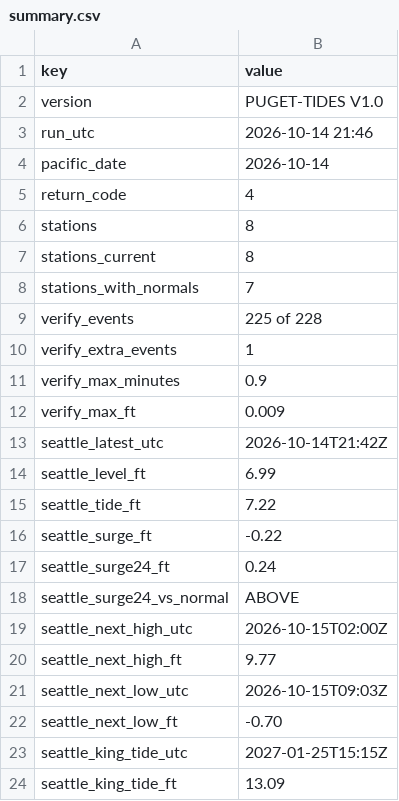
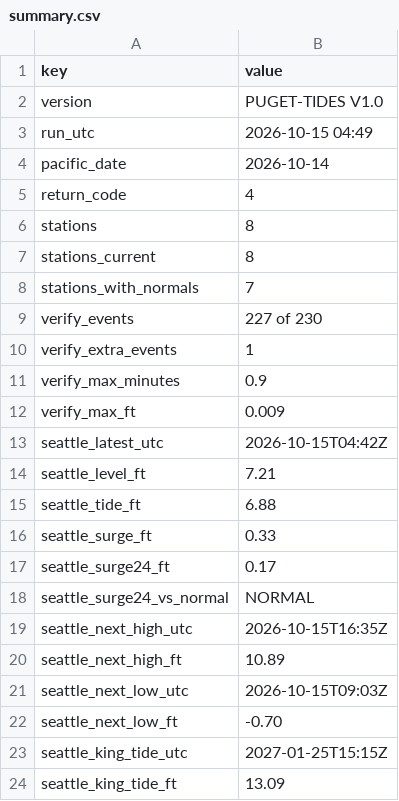
Before and after one commit to bdgroves/puget-tides, a CSV file: summary.csv, drawn as a sheet; only a part is shown.

```diff
--- a/summary.csv
+++ b/summary.csv
@@ -2,3 +2,3 @@ key,value
 version,PUGET-TIDES V1.0
-run_utc,2026-10-14 21:46
+run_utc,2026-10-15 04:49
 pacific_date,2026-10-14
@@ -8,3 +8,3 @@ stations_current,8
 stations_with_normals,7
-verify_events,225 of 228
+verify_events,227 of 230
 verify_extra_events,1
@@ -12,10 +12,10 @@ verify_max_minutes,0.9
 verify_max_ft,0.009
-seattle_latest_utc,2026-10-14T21:42Z
-seattle_level_ft,6.99
-seattle_tide_ft,7.22
-seattle_surge_ft,-0.22
-seattle_surge24_ft,0.24
-seattle_surge24_vs_normal,ABOVE
-seattle_next_high_utc,2026-10-15T02:00Z
-seattle_next_high_ft,9.77
+seattle_latest_utc,2026-10-15T04:42Z
+seattle_level_ft,7.21
+seattle_tide_ft,6.88
+seattle_surge_ft,0.33
+seattle_surge24_ft,0.17
+seattle_surge24_vs_normal,NORMAL
+seattle_next_high_utc,2026-10-15T16:35Z
+seattle_next_high_ft,10.89
 seattle_next_low_utc,2026-10-15T09:03Z
```
Also changed, not shown: datums.csv, harcon.csv, 7 other files.
